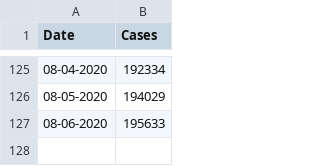
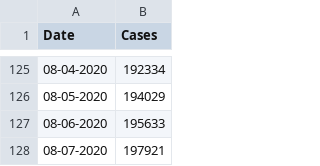
Before and after one commit to CleHou/COVID-19-Data-Analysis-Project, a CSV file: 01-Graph/France_data.csv, drawn as a sheet; only a part is shown, gaps mark what is left out; the diff names each change by its address in the sheet, - before the commit and + after, or states it on an @@ line.

Commit message:
Update France_data.csv

```diff
--- a/01-Graph/France_data.csv
+++ b/01-Graph/France_data.csv
+row 128: 08-07-2020 | 197921
```
